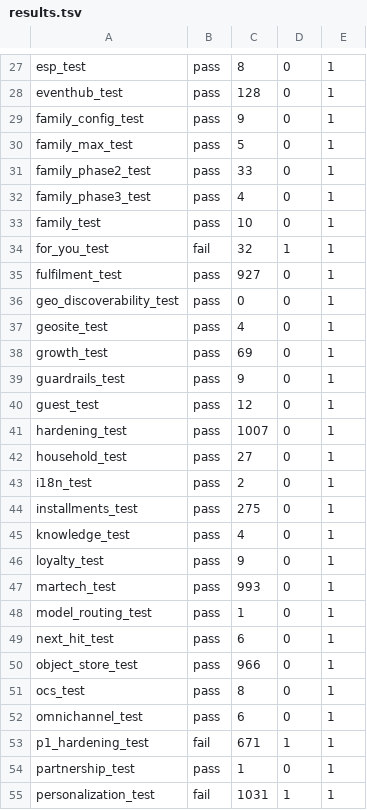
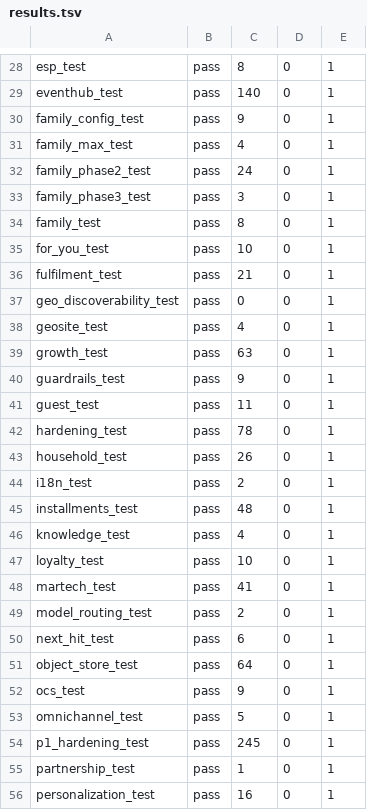
Before and after one commit to kundanvarma/genalpha-bss, a TSV file: ops/e2e/.proof-run/results.tsv, drawn as a sheet; only a part is shown, gaps mark what is left out; addresses are those after the commit; the diff covers the shown part only; the diff names each change by its address in the sheet, - before the commit and + after, or states it on an @@ line.

```diff
--- a/ops/e2e/.proof-run/results.tsv
+++ b/ops/e2e/.proof-run/results.tsv
-C29: 128
+C29: 140
-C31: 5
+C31: 4
-C32: 33
+C32: 24
-C33: 4
+C33: 3
-C34: 10
+C34: 8
-B35: fail
+B35: pass
-C35: 32
+C35: 10
-D35: 1
+D35: 0
-C36: 927
+C36: 21
-C39: 69
+C39: 63
-C41: 12
+C41: 11
-C42: 1007
+C42: 78
-C43: 27
+C43: 26
-C45: 275
+C45: 48
-C47: 9
+C47: 10
-C48: 993
+C48: 41
-C49: 1
+C49: 2
-C51: 966
+C51: 64
-C52: 8
+C52: 9
-C53: 6
+C53: 5
-B54: fail
+B54: pass
-C54: 671
+C54: 245
-D54: 1
+D54: 0
-B56: fail
+B56: pass
-C56: 1031
+C56: 16
-D56: 1
+D56: 0
```
Also changed, not shown: 4 added rows, 15 removed rows and 68 edited cells elsewhere in this file, 3 other files.
